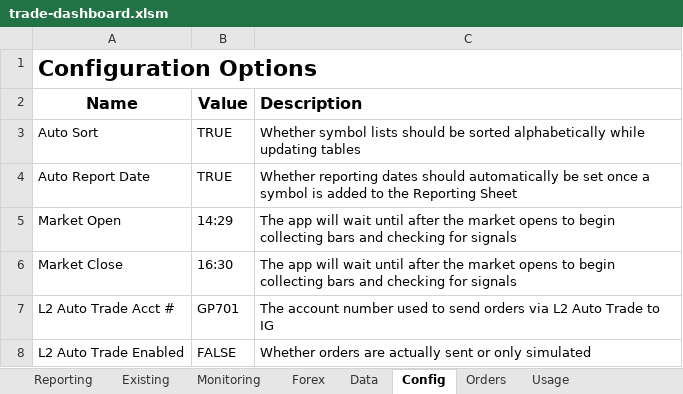
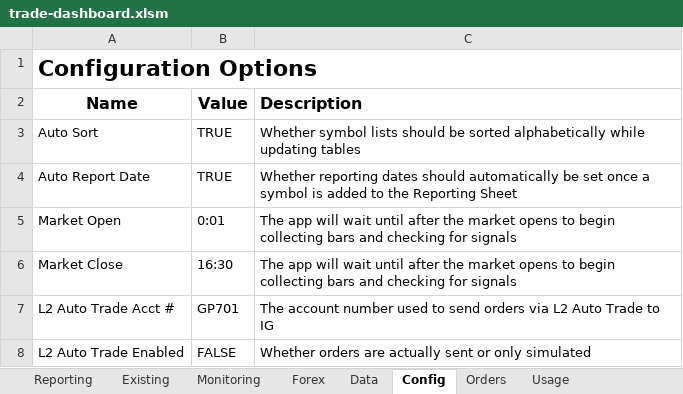
Before and after one commit to jner14/trade-automator, an Excel workbook: trade-dashboard.xlsm, sheet Config, drawn as a sheet; values as stored, in another font and other column widths than the file's, no borders; the diff names each change by its address in the sheet, - before the commit and + after, or states it on an @@ line.

```diff
--- a/trade-dashboard.xlsm (sheet Config)
+++ b/trade-dashboard.xlsm (sheet Config)
-B5 (Value): 14:29
+B5 (Value): 0:01
```
Also changed, not shown: sheet Data, sheet Reporting, formulas that keep their value.
